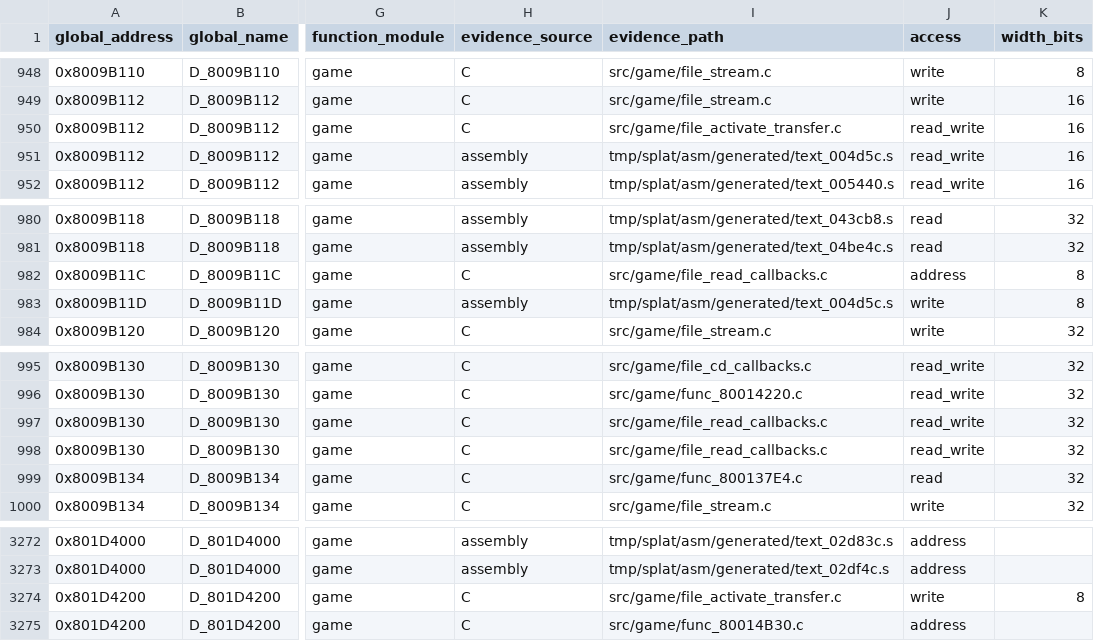
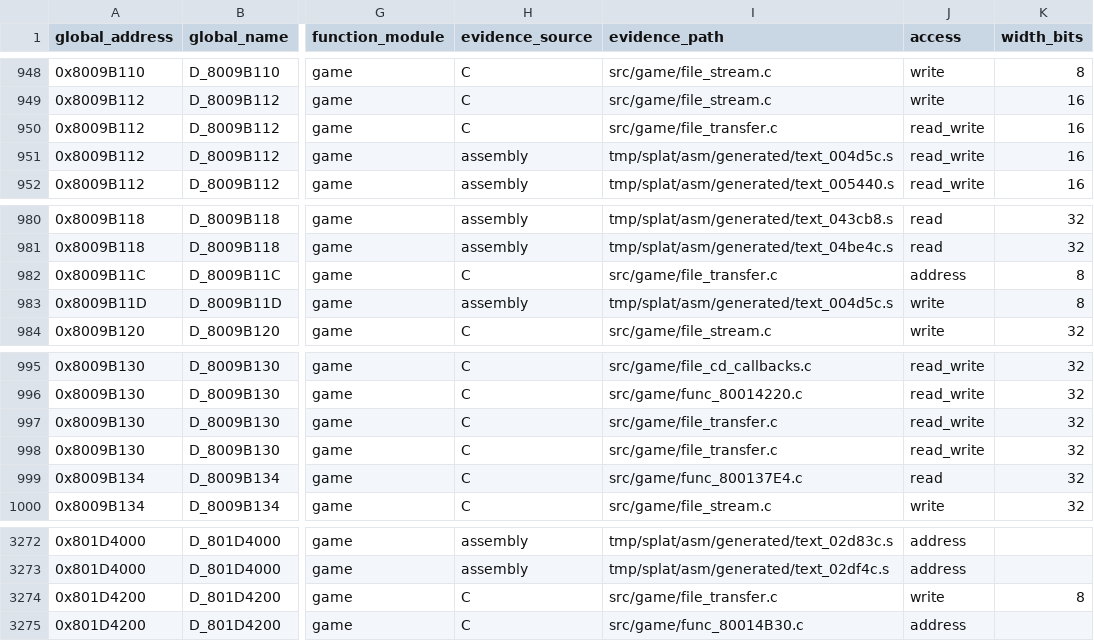
Before and after one commit to MaChInEgUn3/memories-decomp, a CSV file: notes/global-usage.csv, drawn as a sheet; only a part is shown, gaps mark what is left out; the diff covers the shown part only; the diff names each change by its address in the sheet, - before the commit and + after, or states it on an @@ line.

Commit message:
decomp: coalesce file transfer routines (#70)
Merges the three contiguous file callbacks with File_ActivateTransfer into
src/game/file_transfer.c and points all four matching-manifest entries at the
grouped translation unit.

The members at 0x80014294, 0x80014308, 0x80014390 and 0x800143DC are
contiguous, share the gcc_2_8_1_g8_split profile, are defined in address order,
and their 0x74+0x88+0x4C+0xDC sizes exactly cover the 0x224 subsegment. Their
shared transfer-state declarations are consolidated, and the file is renamed
off File_ActivateTransfer since that function is now one member of four.

Reorganization only; CI reproduced SHA-256
84a54ed74f3d0edd6d81380839f7e4ef5bfb21ecea18be9a062bd6bfa5a45c88.

Part of #39.

```diff
--- a/notes/global-usage.csv
+++ b/notes/global-usage.csv
-I950 (evidence_path): src/game/file_activate_transfer.c
+I950 (evidence_path): src/game/file_transfer.c
-I982 (evidence_path): src/game/file_read_callbacks.c
+I982 (evidence_path): src/game/file_transfer.c
-I997:I998 (evidence_path): src/game/file_read_callbacks.c
+I997:I998 (evidence_path): src/game/file_transfer.c
-I3274 (evidence_path): src/game/file_activate_transfer.c
+I3274 (evidence_path): src/game/file_transfer.c
```
Also changed, not shown: 10 edited cells elsewhere in this file, 3 other files.
